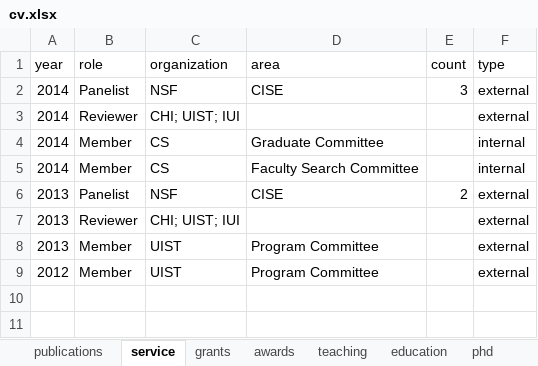
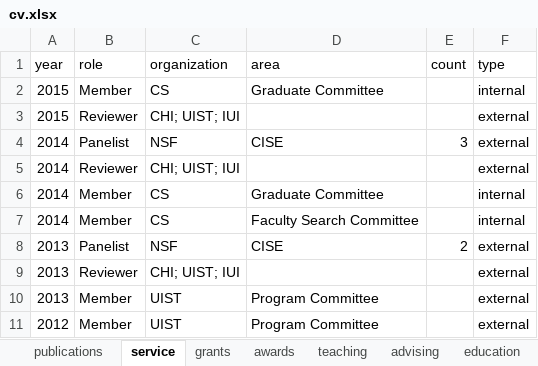
Before and after one commit to doubleshow/homepage, an Excel workbook: wintersmith/data/cv.xlsx, sheet service, drawn as a sheet; values as stored, in another font and other column widths than the file's, no borders; the diff names each change by its address in the sheet, - before the commit and + after, or states it on an @@ line.

```diff
--- a/wintersmith/data/cv.xlsx (sheet service)
+++ b/wintersmith/data/cv.xlsx (sheet service)
+sheet tab: advising
+row 2: 2015 | Member | CS | Graduate Committee |  | internal
+row 3: 2015 | Reviewer | CHI; UIST; IUI |  |  | external
```
Also changed, not shown: sheet teaching, sheet publications, sheet education, sheet grants, sheet awards, other sheet tabs, 13 other files.
